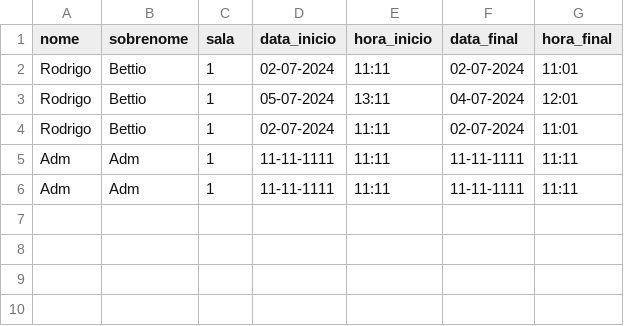
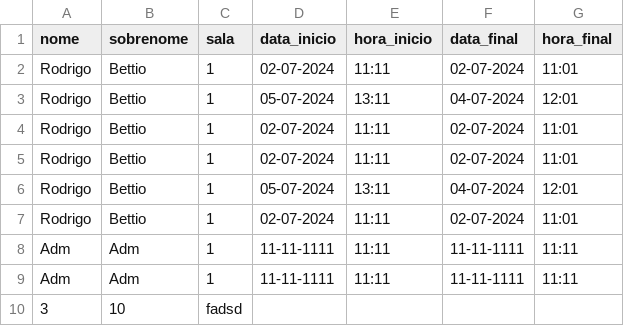
Before and after one commit to RodrigoBettio/reserva-app, a CSV file: csv/usuarios_reserva.csv, drawn as a sheet.

Commit message:
Implementação do Cadastro de Salas

```diff
--- a/csv/usuarios_reserva.csv
+++ b/csv/usuarios_reserva.csv
@@ -4,3 +4,7 @@ Rodrigo,Bettio,1,05-07-2024,13:11,04-07-2024,12:01
 Rodrigo,Bettio,1,02-07-2024,11:11,02-07-2024,11:01
+Rodrigo,Bettio,1,02-07-2024,11:11,02-07-2024,11:01
+Rodrigo,Bettio,1,05-07-2024,13:11,04-07-2024,12:01
+Rodrigo,Bettio,1,02-07-2024,11:11,02-07-2024,11:01
 Adm,Adm,1,11-11-1111,11:11,11-11-1111,11:11
 Adm,Adm,1,11-11-1111,11:11,11-11-1111,11:11
+3,10,fadsd
```
Also changed, not shown: 6 other files.
